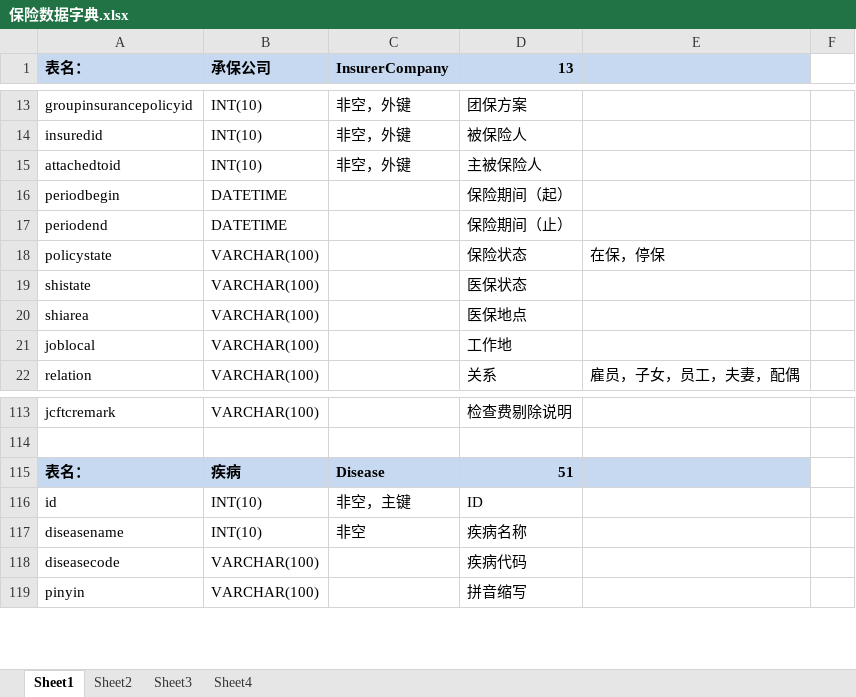
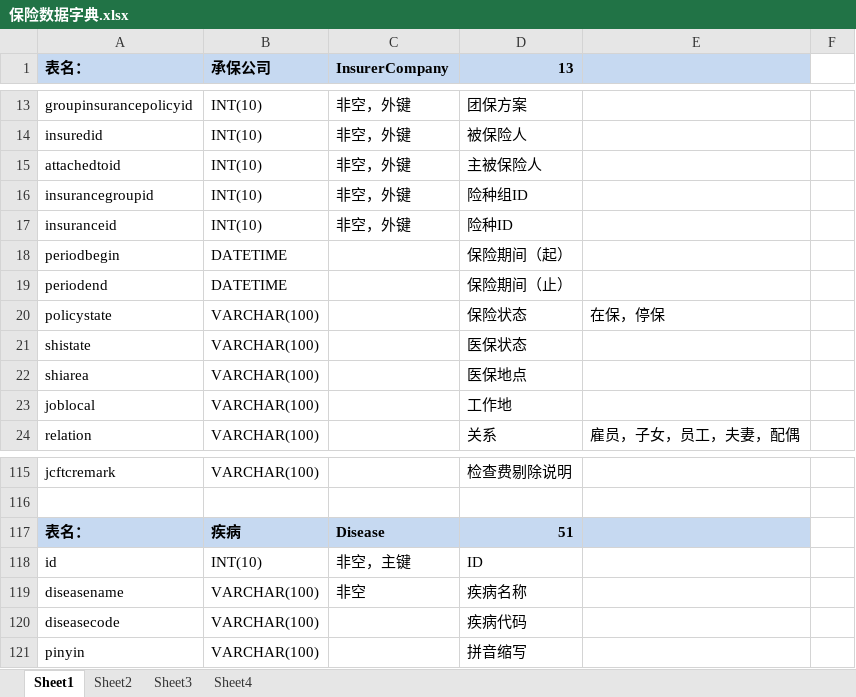
Before and after one commit to DonnieBurgs/insure, an Excel workbook: 保险数据字典.xlsx, sheet Sheet1, drawn as a sheet; only a part is shown, gaps mark what is left out; values as stored, in another font and other column widths than the file's, no borders; charts and pictures not drawn; addresses are those after the commit; the diff names each change by its address in the sheet, - before the commit and + after, or states it on an @@ line.

```diff
--- a/保险数据字典.xlsx (sheet Sheet1)
+++ b/保险数据字典.xlsx (sheet Sheet1)
+row 16: insurancegroupid | INT(10) | 非空，外键 | 险种组ID
+row 17: insuranceid | INT(10) | 非空，外键 | 险种ID
-B119 (承保公司): INT(10)
+B119 (承保公司): VARCHAR(100)
```
Also changed, not shown: charts or pictures.
